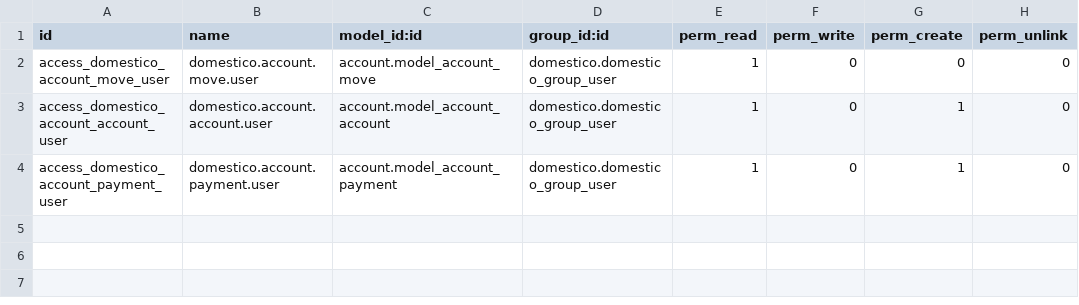
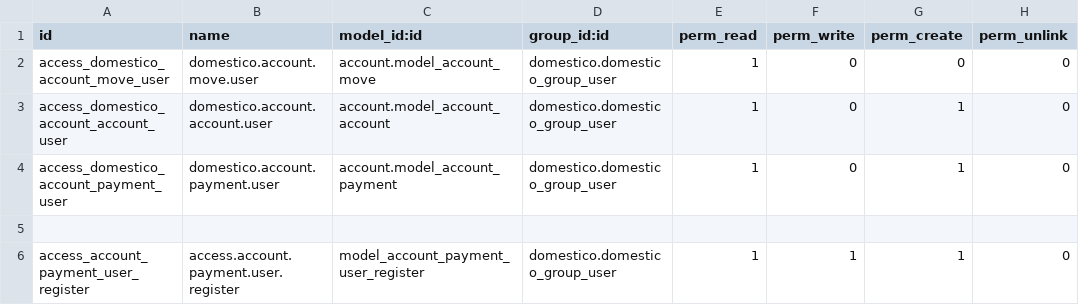
Before and after one commit to Alejandrotrox117/Develop_odoo, a CSV file: domestico_account/security/ir.model.access.csv, drawn as a sheet; the diff names each change by its address in the sheet, - before the commit and + after, or states it on an @@ line.

Commit message:
[new] user form register payment

```diff
--- a/domestico_account/security/ir.model.access.csv
+++ b/domestico_account/security/ir.model.access.csv
+row 5: (empty)
+row 6: access_account_payment_user_register | access.account.payment.user.register | model_account_payment_user_register | domestico.domestico_group_user | 1 | 1 | 1 | 0
```
Also changed, not shown: 7 other files.
